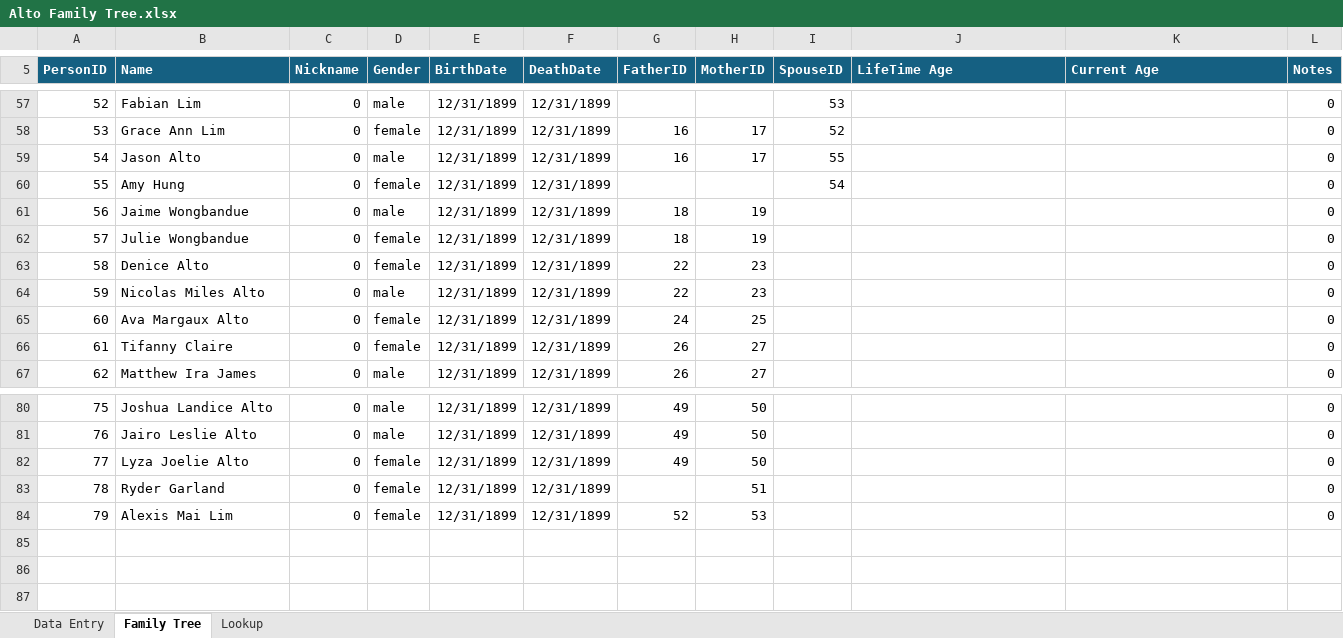
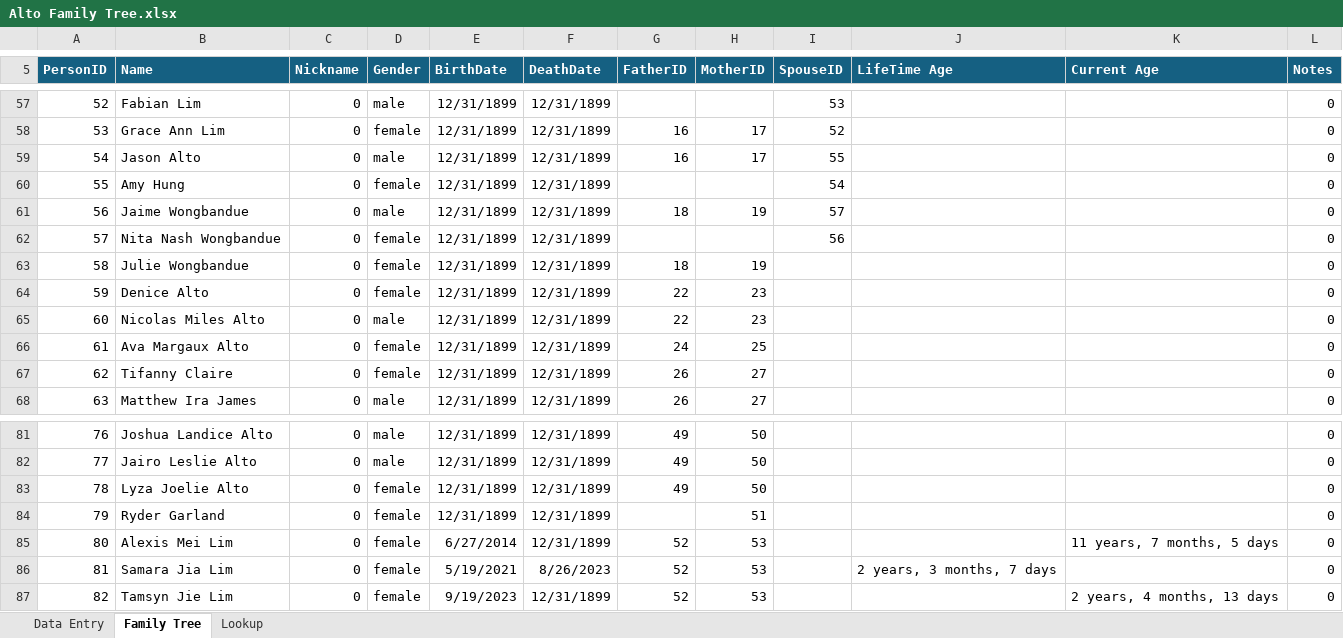
Before and after one commit to washingtonalto/washingtonalto.github.io, an Excel workbook: family_tree_project/alto_family/excel/Alto Family Tree.xlsx, sheet Family Tree, drawn as a sheet; only a part is shown, gaps mark what is left out; values as stored, in another font and other column widths than the file's, no borders; conditional formats not drawn; addresses are those after the commit; the diff covers the shown part only; the diff names each change by its address in the sheet, - before the commit and + after, or states it on an @@ line.

Commit message:
Update Alto Family Tree

```diff
--- a/family_tree_project/alto_family/excel/Alto Family Tree.xlsx (sheet Family Tree)
+++ b/family_tree_project/alto_family/excel/Alto Family Tree.xlsx (sheet Family Tree)
-I61 (SpouseID): (empty)
+I61 (SpouseID): 57
+row 62: 57 | Nita Nash Wongbandue | 0 | female | 12/31/1899 | 12/31/1899 |  |  | 56 |  |  | 0
@@ column A (PersonID) renumbered between rows 63 and 85 @@
-B85 (Name): Alexis Mai Lim
+B85 (Name): Alexis Mei Lim
-E85 (BirthDate): 12/31/1899
+E85 (BirthDate): 6/27/2014
-K85 (Current Age): (empty)
+K85 (Current Age): 11 years, 7 months, 5 days
+row 86: 81 | Samara Jia Lim | 0 | female | 5/19/2021 | 8/26/2023 | 52 | 53 |  | 2 years, 3 months, 7 days |  | 0
+row 87: 82 | Tamsyn Jie Lim | 0 | female | 9/19/2023 | 12/31/1899 | 52 | 53 |  |  | 2 years, 4 months, 13 days | 0
```
Also changed, not shown: 7 edited cells elsewhere in this sheet, sheet Data Entry, 5 other files.
